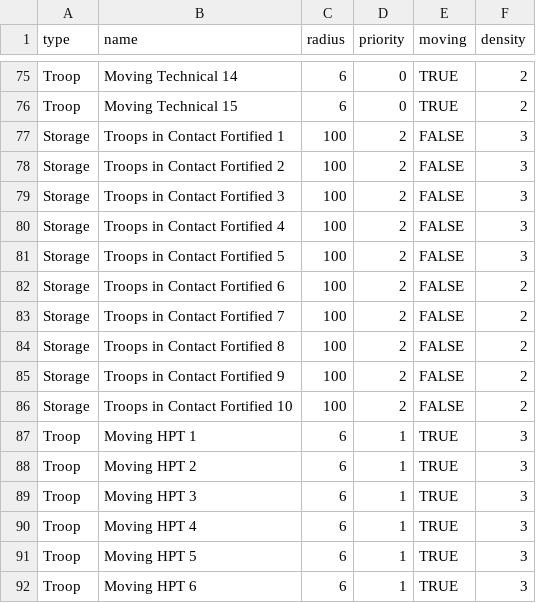
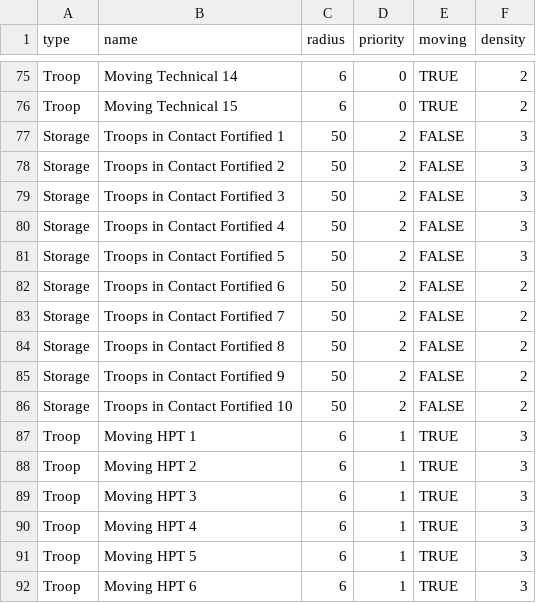
Before and after one commit to Outlaw-6/orsa-mac, a CSV file: orsa_mac/tst.csv, drawn as a sheet; only a part is shown, gaps mark what is left out; the diff covers the shown part only.

```diff
--- a/orsa_mac/tst.csv
+++ b/orsa_mac/tst.csv
@@ -76,12 +76,12 @@ Troop,Moving Technical 14,6,0,TRUE,2
 Troop,Moving Technical 15,6,0,TRUE,2
-Storage,Troops in Contact Fortified 1,100,2,FALSE,3
-Storage,Troops in Contact Fortified 2,100,2,FALSE,3
-Storage,Troops in Contact Fortified 3,100,2,FALSE,3
-Storage,Troops in Contact Fortified 4,100,2,FALSE,3
-Storage,Troops in Contact Fortified 5,100,2,FALSE,3
-Storage,Troops in Contact Fortified 6,100,2,FALSE,2
-Storage,Troops in Contact Fortified 7,100,2,FALSE,2
-Storage,Troops in Contact Fortified 8,100,2,FALSE,2
-Storage,Troops in Contact Fortified 9,100,2,FALSE,2
-Storage,Troops in Contact Fortified 10,100,2,FALSE,2
+Storage,Troops in Contact Fortified 1,50,2,FALSE,3
+Storage,Troops in Contact Fortified 2,50,2,FALSE,3
+Storage,Troops in Contact Fortified 3,50,2,FALSE,3
+Storage,Troops in Contact Fortified 4,50,2,FALSE,3
+Storage,Troops in Contact Fortified 5,50,2,FALSE,3
+Storage,Troops in Contact Fortified 6,50,2,FALSE,2
+Storage,Troops in Contact Fortified 7,50,2,FALSE,2
+Storage,Troops in Contact Fortified 8,50,2,FALSE,2
+Storage,Troops in Contact Fortified 9,50,2,FALSE,2
+Storage,Troops in Contact Fortified 10,50,2,FALSE,2
 Troop,Moving HPT 1,6,1,TRUE,3
```
Also changed, not shown: 20 edited cells elsewhere in this file, 1 other file.
